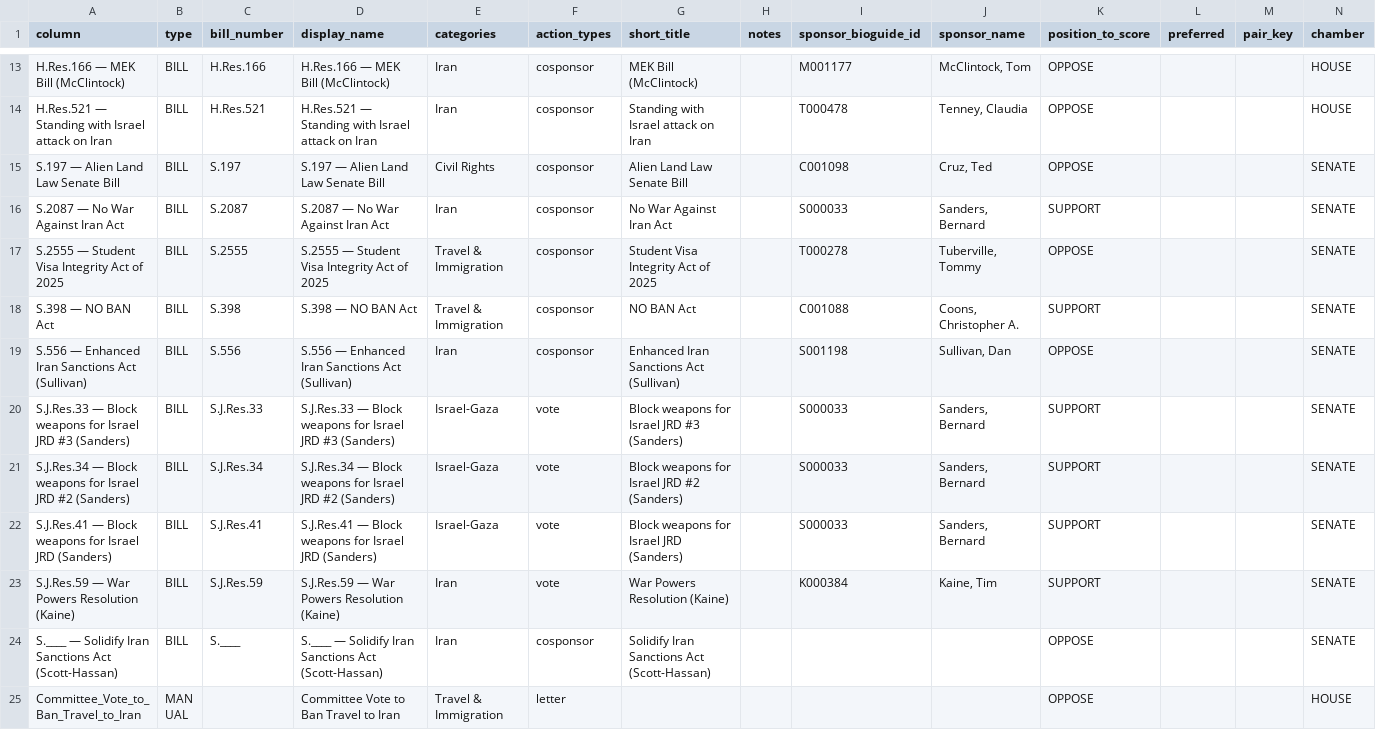
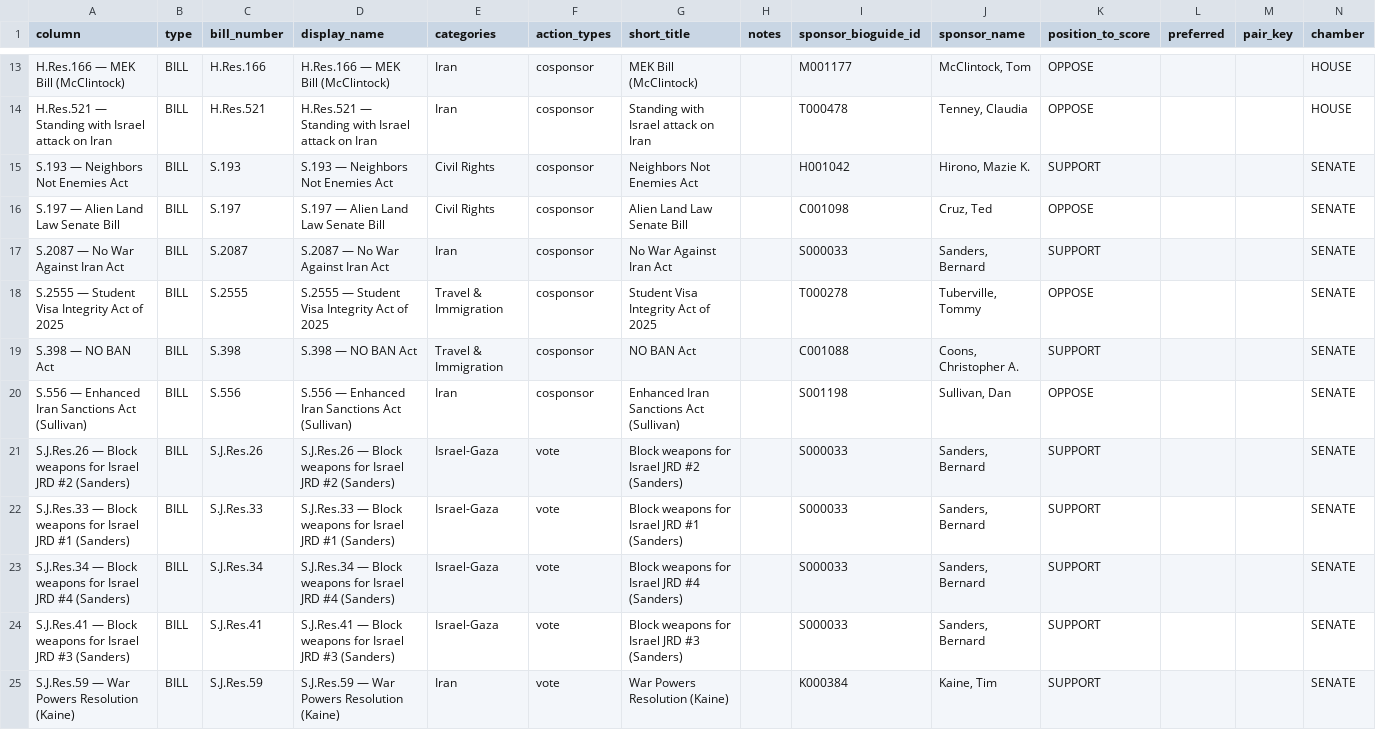
Before and after one commit to niac-dev/civic-scorecard, a CSV file: public/data/scores_columns_meta.csv, drawn as a sheet; only a part is shown, gaps mark what is left out; the shorter side is filled out with more unchanged rows.

```diff
--- a/public/data/scores_columns_meta.csv
+++ b/public/data/scores_columns_meta.csv
@@ -14,2 +14,3 @@ H.Res.166 — MEK Bill (McClintock),BILL,H.Res.166,H.Res.166 — MEK Bill (McCli
 H.Res.521 — Standing with Israel attack on Iran,BILL,H.Res.521,H.Res.521 — Standing with Israel attack on Iran,Iran,cosponsor,Standing with Israel attack on Iran,,T000478,"Tenney, Claudia",OPPOSE,,,HOUSE
+S.193 — Neighbors Not Enemies Act,BILL,S.193,S.193 — Neighbors Not Enemies Act,Civil Rights,cosponsor,Neighbors Not Enemies Act,,H001042,"Hirono, Mazie K.",SUPPORT,,,SENATE
 S.197 — Alien Land Law Senate Bill,BILL,S.197,S.197 — Alien Land Law Senate Bill,Civil Rights,cosponsor,Alien Land Law Senate Bill,,C001098,"Cruz, Ted",OPPOSE,,,SENATE
@@ -19,5 +20,6 @@ S.398 — NO BAN Act,BILL,S.398,S.398 — NO BAN Act,Travel & Immigration,cospon
 S.556 — Enhanced Iran Sanctions Act (Sullivan),BILL,S.556,S.556 — Enhanced Iran Sanctions Act (Sullivan),Iran,cosponsor,Enhanced Iran Sanctions Act (Sullivan),,S001198,"Sullivan, Dan",OPPOSE,,,SENATE
-S.J.Res.33 — Block weapons for Israel JRD #3 (Sanders),BILL,S.J.Res.33,S.J.Res.33 — Block weapons for Israel JRD #3 (Sanders),Israel-Gaza,vote,Block weapons for Israel JRD #3 (Sanders),,S000033,"Sanders, Bernard",SUPPORT,,,SENATE
-S.J.Res.34 — Block weapons for Israel JRD #2 (Sanders),BILL,S.J.Res.34,S.J.Res.34 — Block weapons for Israel JRD #2 (Sanders),Israel-Gaza,vote,Block weapons for Israel JRD #2 (Sanders),,S000033,"Sanders, Bernard",SUPPORT,,,SENATE
-S.J.Res.41 — Block weapons for Israel JRD (Sanders),BILL,S.J.Res.41,S.J.Res.41 — Block weapons for Israel JRD (Sanders),Israel-Gaza,vote,Block weapons for Israel JRD (Sanders),,S000033,"Sanders, Bernard",SUPPORT,,,SENATE
+S.J.Res.26 — Block weapons for Israel JRD #2 (Sanders),BILL,S.J.Res.26,S.J.Res.26 — Block weapons for Israel JRD #2 (Sanders),Israel-Gaza,vote,Block weapons for Israel JRD #2 (Sanders),,S000033,"Sanders, Bernard",SUPPORT,,,SENATE
+S.J.Res.33 — Block weapons for Israel JRD #1 (Sanders),BILL,S.J.Res.33,S.J.Res.33 — Block weapons for Israel JRD #1 (Sanders),Israel-Gaza,vote,Block weapons for Israel JRD #1 (Sanders),,S000033,"Sanders, Bernard",SUPPORT,,,SENATE
+S.J.Res.34 — Block weapons for Israel JRD #4 (Sanders),BILL,S.J.Res.34,S.J.Res.34 — Block weapons for Israel JRD #4 (Sanders),Israel-Gaza,vote,Block weapons for Israel JRD #4 (Sanders),,S000033,"Sanders, Bernard",SUPPORT,,,SENATE
+S.J.Res.41 — Block weapons for Israel JRD #3 (Sanders),BILL,S.J.Res.41,S.J.Res.41 — Block weapons for Israel JRD #3 (Sanders),Israel-Gaza,vote,Block weapons for Israel JRD #3 (Sanders),,S000033,"Sanders, Bernard",SUPPORT,,,SENATE
 S.J.Res.59 — War Powers Resolution (Kaine),BILL,S.J.Res.59,S.J.Res.59 — War Powers Resolution (Kaine),Iran,vote,War Powers Resolution (Kaine),,K000384,"Kaine, Tim",SUPPORT,,,SENATE
```
Also changed, not shown: public/data/scores_wide.csv.
